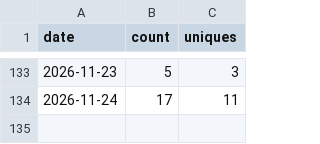
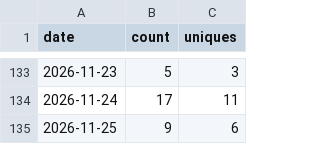
Before and after one commit to Kr1sCode/AD-Automation, a CSV file: .github/traffic/clones.csv, drawn as a sheet; only a part is shown, gaps mark what is left out; the diff names each change by its address in the sheet, - before the commit and + after, or states it on an @@ line.

```diff
--- a/.github/traffic/clones.csv
+++ b/.github/traffic/clones.csv
+row 135: 2026-11-25 | 9 | 6
```
Also changed, not shown: .github/traffic/views.csv.
